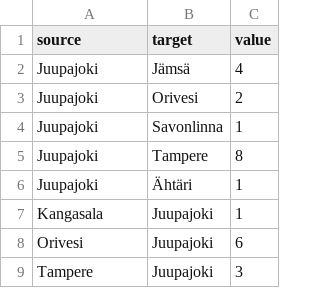
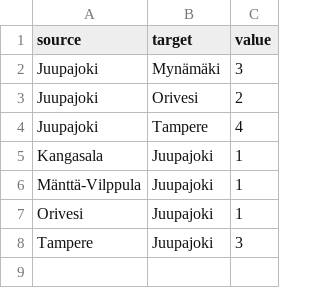
Before and after one commit to Kangasalakehitys/juupajoki, a CSV file: data/juupajoki_migr_muni.csv, drawn as a sheet.

```diff
--- a/data/juupajoki_migr_muni.csv
+++ b/data/juupajoki_migr_muni.csv
@@ -1,9 +1,8 @@
 "source","target","value"
-"Juupajoki","Jämsä",4
+"Juupajoki","Mynämäki",3
 "Juupajoki","Orivesi",2
-"Juupajoki","Savonlinna",1
-"Juupajoki","Tampere",8
-"Juupajoki","Ähtäri",1
+"Juupajoki","Tampere",4
 "Kangasala","Juupajoki",1
-"Orivesi","Juupajoki",6
+"Mänttä-Vilppula","Juupajoki",1
+"Orivesi","Juupajoki",1
 "Tampere","Juupajoki",3
```
Also changed, not shown: data/juupajoki_migr_betw_muni_map.csv, data/juupajoki_population_map.csv, 14 other files.
